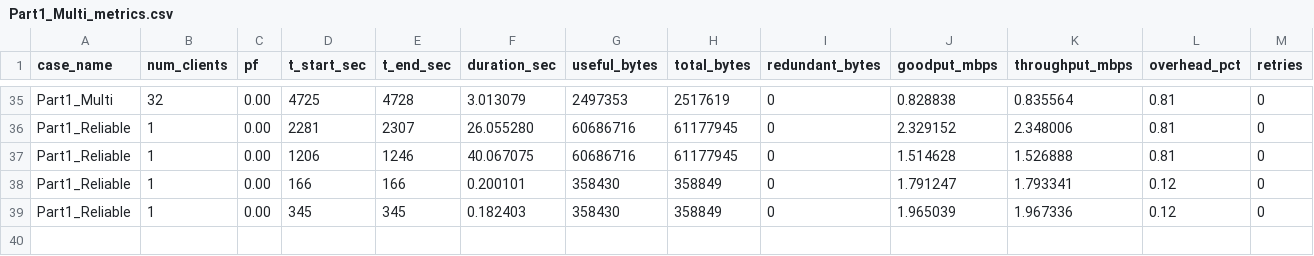
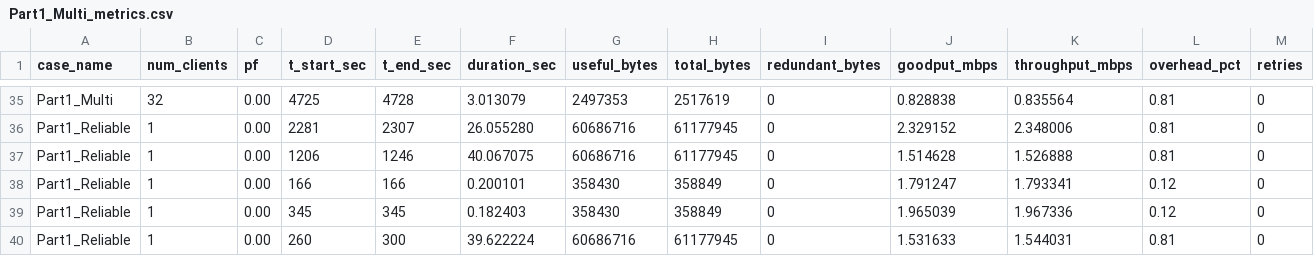
Before and after one commit to nisargvekariya01/CN_Project, a CSV file: Results/Part1_Multi_metrics.csv, drawn as a sheet; only a part is shown, gaps mark what is left out; the diff names each change by its address in the sheet, - before the commit and + after, or states it on an @@ line.

Commit message:
chore: add Part 1 runtime logs and metrics CSV results

```diff
--- a/Results/Part1_Multi_metrics.csv
+++ b/Results/Part1_Multi_metrics.csv
+row 40: Part1_Reliable | 1 | 0.00 | 260 | 300 | 39.622224 | 60686716 | 61177945 | 0 | 1.531633 | 1.544031 | 0.81 | 0
```
Also changed, not shown: Results/Part1_metrics.csv, 2 other files.
